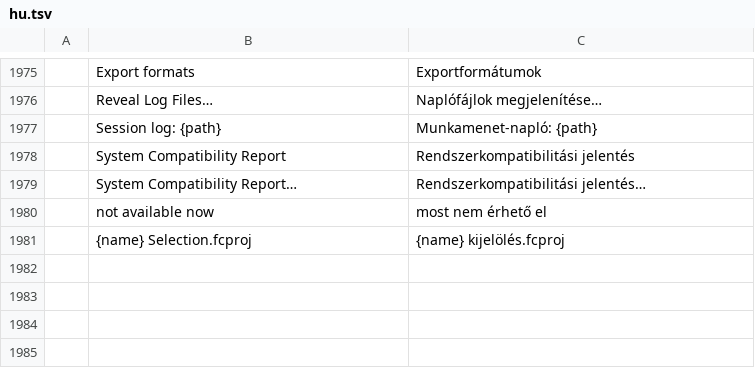
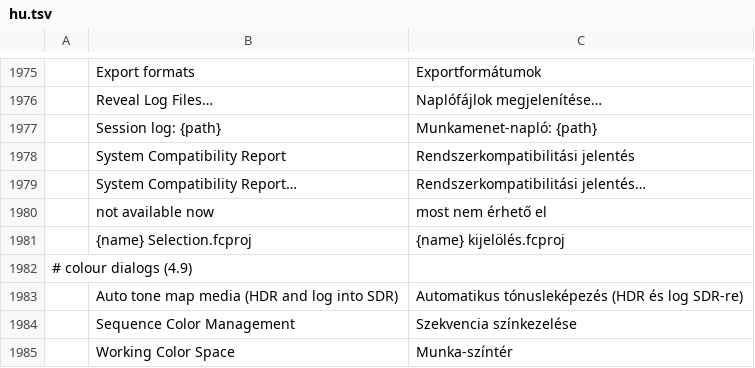
Before and after one commit to ubuntuokos/CinemaFundArchitecture4, a TSV file: python/cfa4_qt/i18n/hu.tsv, drawn as a sheet; only a part is shown, gaps mark what is left out.

```diff
--- a/python/cfa4_qt/i18n/hu.tsv
+++ b/python/cfa4_qt/i18n/hu.tsv
@@ -1981 +1981,5 @@
 	{name} Selection.fcproj	{name} kijelölés.fcproj
+# colour dialogs (4.9)
+	Auto tone map media (HDR and log into SDR)	Automatikus tónusleképezés (HDR és log SDR-re)
+	Sequence Color Management	Szekvencia színkezelése
+	Working Color Space	Munka-színtér
```
Also changed, not shown: 6 other files.
